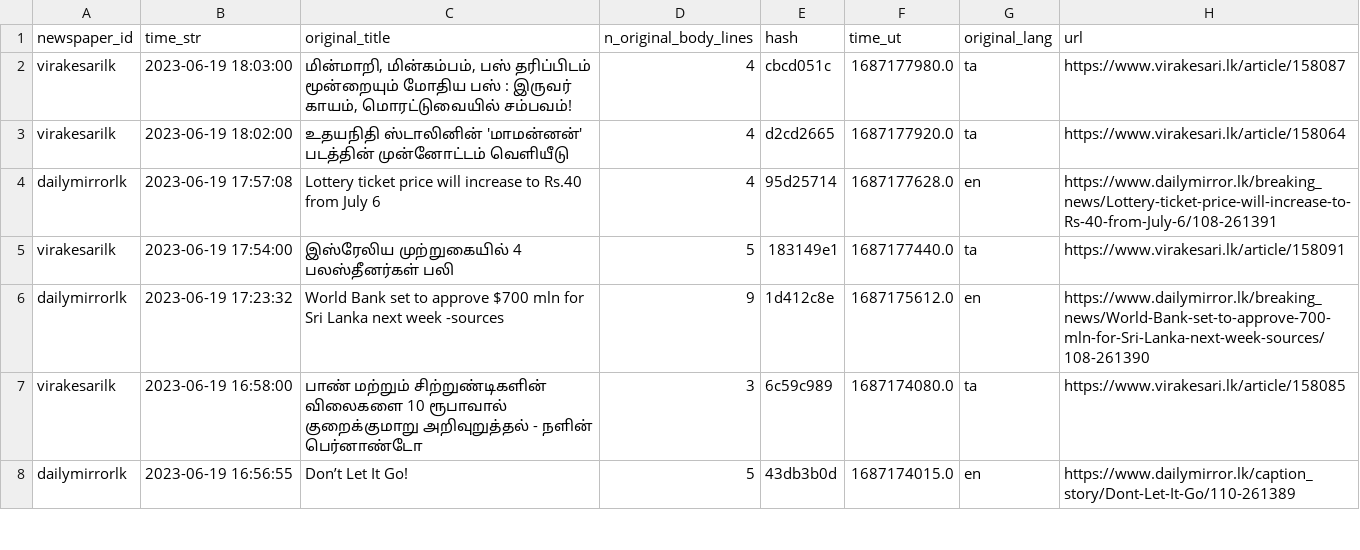
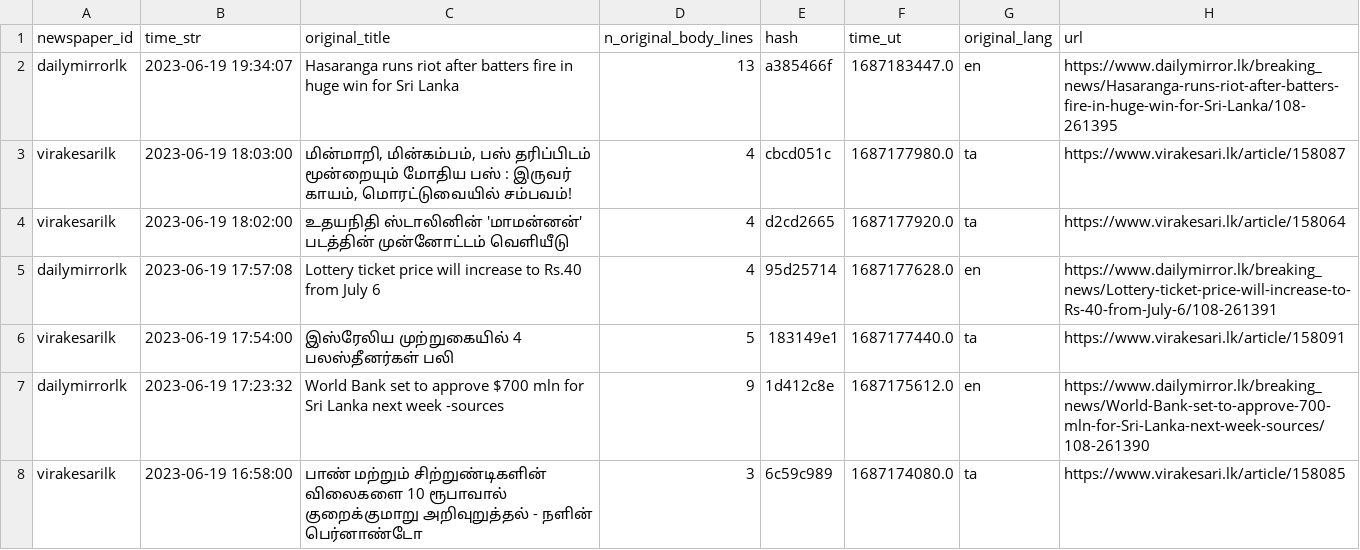
Before and after one commit to nuuuwan/news_lk3_data, a TSV file: reports/summary.tsv, drawn as a sheet; only a part is shown; the shorter side is filled out with more unchanged rows; the diff names each change by its address in the sheet, - before the commit and + after, or states it on an @@ line.

Commit message:
Uploaded reports

```diff
--- a/reports/summary.tsv
+++ b/reports/summary.tsv
+row 2: dailymirrorlk | 2023-06-19 19:34:07 | Hasaranga runs riot after batters fire in huge win for Sri Lanka | 13 | a385466f | 1687183447.0 | en | https://www.dailymirror.lk/breaking_news/Hasaranga-runs-riot-after-batters-fire-in-huge-win-for-Sri-Lanka/108-261395
```
Also changed, not shown: 1 other file.
